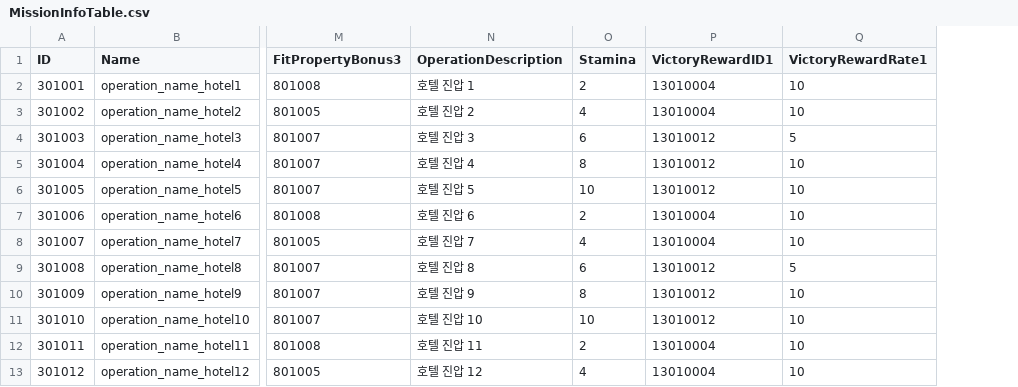
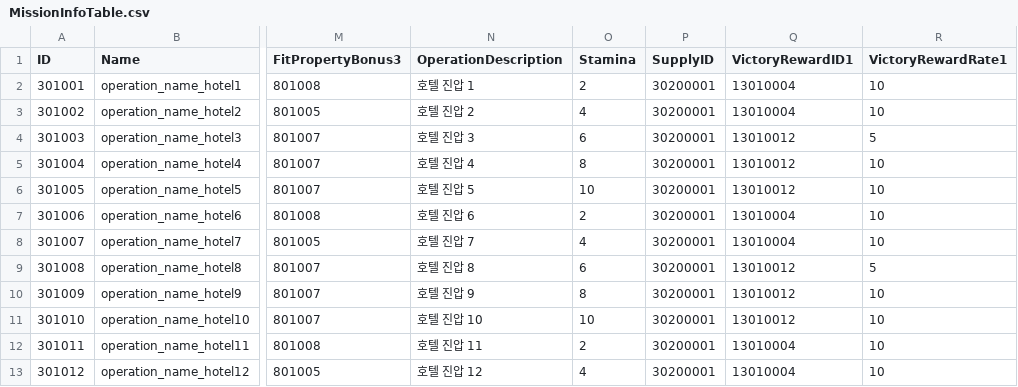
Before and after one commit to rockdo4/metacraft, a CSV file: Assets/Tables/MissionInfoTable.csv, drawn as a sheet; only a part is shown, gaps mark what is left out; the diff names each change by its address in the sheet, - before the commit and + after, or states it on an @@ line.

```diff
--- a/Assets/Tables/MissionInfoTable.csv
+++ b/Assets/Tables/MissionInfoTable.csv
+column P (SupplyID), rows 2-13: all 30200001
```
Also changed, not shown: 8 other files.
